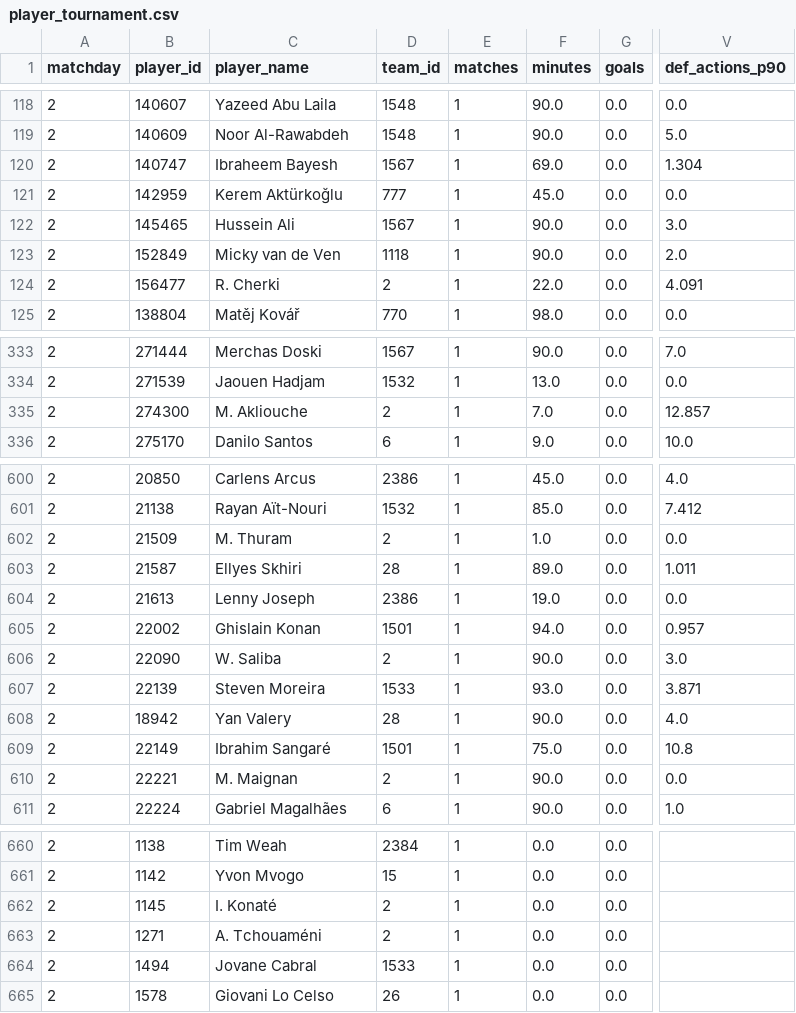
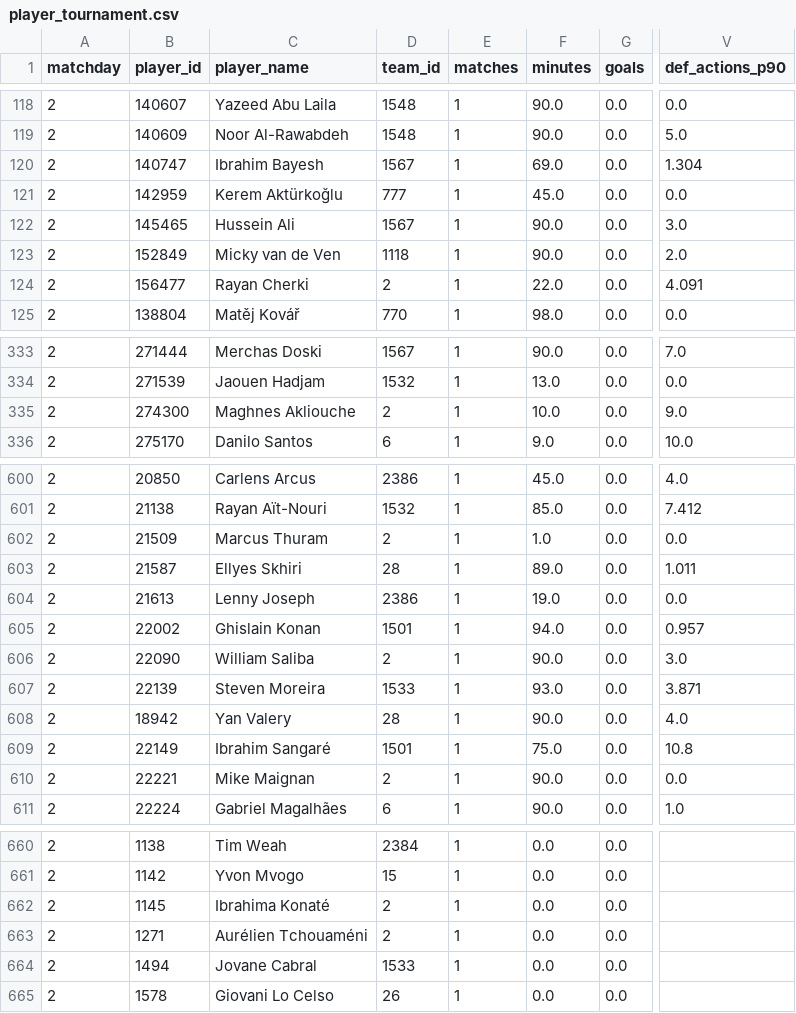
Before and after one commit to elchadiD/wc2026-dataset, a CSV file: data/by_matchday/matchday_02/player_tournament.csv, drawn as a sheet; only a part is shown, gaps mark what is left out; the diff covers the shown part only; the diff names each change by its address in the sheet, - before the commit and + after, or states it on an @@ line.

```diff
--- a/data/by_matchday/matchday_02/player_tournament.csv
+++ b/data/by_matchday/matchday_02/player_tournament.csv
-C120 (player_name): Ibraheem Bayesh
+C120 (player_name): Ibrahim Bayesh
-C124 (player_name): R. Cherki
+C124 (player_name): Rayan Cherki
-C335 (player_name): M. Akliouche
+C335 (player_name): Maghnes Akliouche
-F335 (minutes): 7.0
+F335 (minutes): 10.0
-V335 (def_actions_p90): 12.857
+V335 (def_actions_p90): 9.0
-C602 (player_name): M. Thuram
+C602 (player_name): Marcus Thuram
-C606 (player_name): W. Saliba
+C606 (player_name): William Saliba
-C610 (player_name): M. Maignan
+C610 (player_name): Mike Maignan
-C662 (player_name): I. Konaté
+C662 (player_name): Ibrahima Konaté
-C663 (player_name): A. Tchouaméni
+C663 (player_name): Aurélien Tchouaméni
```
Also changed, not shown: 1 added row, 1 removed row and 37 edited cells elsewhere in this file, data/_latest/player_tournament.csv, data/by_matchday/matchday_02/team_tournament.csv, 15 other files.
